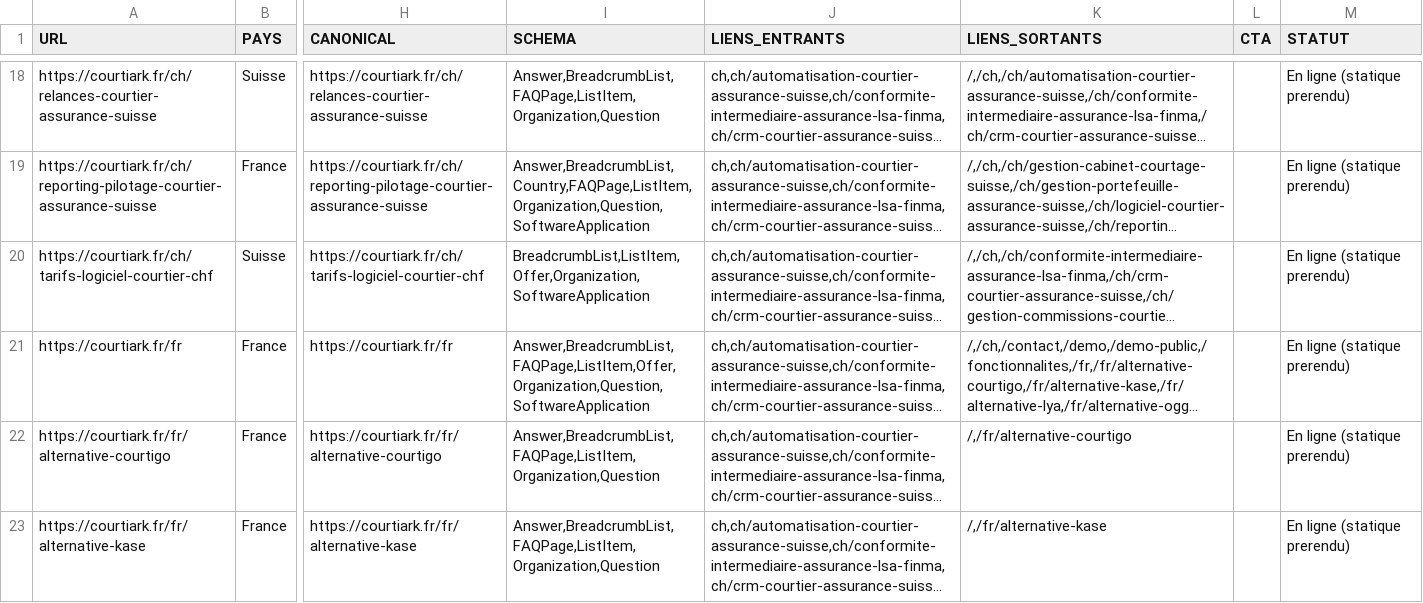
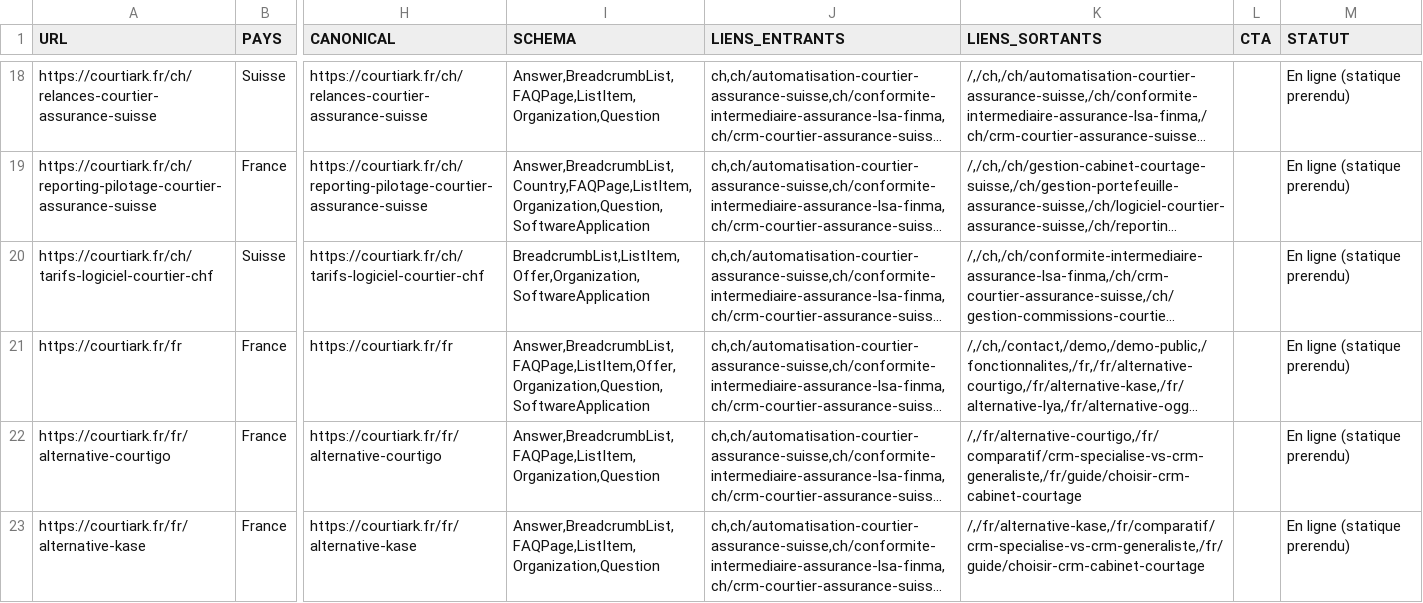
Before and after one commit to iamdalilrhasrhass-sys/COURTIA, a CSV file: docs/seo/SUIVI_PAGES_SEO.csv, drawn as a sheet; only a part is shown, gaps mark what is left out; long unchanged cells end in …; the diff covers the shown part only; the diff names each change by its address in the sheet, - before the commit and + after, or states it on an @@ line.

Commit message:
SEO: desambiguisation des pages qui se chevauchaient + actif de donnees renforce
Decisions de l'appel JEV passI_cannibalisation (12 paires testees) :
- 5 paires se chevauchaient : relances/produit vs guide de methode (0,64) ; pilier suisse vs
  intermediaire d'assurance (0,61) ; documentaire vs IA documentaire (0,55) ; prospects vs guide
  pipeline (0,53) ; gain de temps vs mesure (0,50).
- Traitement : sections 'Perimetre de cette page' croisees et explicites sur les 10 pages (aucune
  suppression : chacune apporte une intention distincte -- mot-cle suisse, methode, extraction).
- 7 paires jugees non chevauchantes (dont outil/logiciel 0,43 et CRM/logiciel 0,33).

Actif citable renforce (passe H : cartographie SIRENE jugee la plus citable, 0,75) :
- Conditions de reutilisation explicites (source + mention COURTIA), acces au detail par departement
  ou commune sur demande, section 'Mise a jour' (la date d'extraction fait foi), editeur et limites
  de responsabilite (erreurs de la base source).
- 4 pages 'alternative a un editeur' enrichies : ce qui est compare, ce qui ne l'est pas (nous ne
  publions ni tarifs ni fonctionnalites d'un tiers non verifiables), et comment comparer en une heure.

```diff
--- a/docs/seo/SUIVI_PAGES_SEO.csv
+++ b/docs/seo/SUIVI_PAGES_SEO.csv
-K22 (LIENS_SORTANTS): /,/fr/alternative-courtigo
+K22 (LIENS_SORTANTS): /,/fr/alternative-courtigo,/fr/comparatif/crm-specialise-vs-crm-generaliste,/fr/guide/choisir-crm-cabinet-courtage
-K23 (LIENS_SORTANTS): /,/fr/alternative-kase
+K23 (LIENS_SORTANTS): /,/fr/alternative-kase,/fr/comparatif/crm-specialise-vs-crm-generaliste,/fr/guide/choisir-crm-cabinet-courtage
```
Also changed, not shown: 6 edited cells elsewhere in this file, docs/seo/MAILLAGE_INTERNE.csv, 19 other files.
